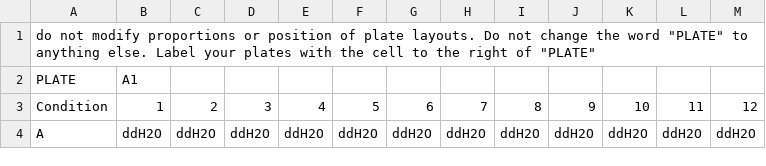
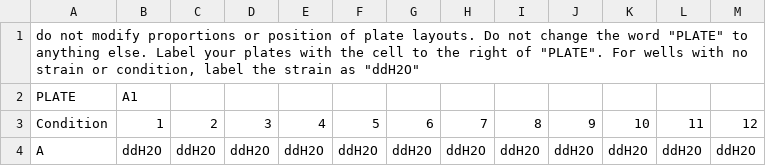
Before and after one commit to ddebrauske/GCG, a CSV file: Plate_Layout.csv, drawn as a sheet; only a part is shown.

```diff
--- a/Plate_Layout.csv
+++ b/Plate_Layout.csv
@@ -1,2 +1,2 @@
-"do not modify proportions or position of plate layouts. Do not change the word ""PLATE"" to anything else. Label your plates with the cell to the right of ""PLATE""",,,,,,,,,,,,
+"do not modify proportions or position of plate layouts. Do not change the word ""PLATE"" to anything else. Label your plates with the cell to the right of ""PLATE"".  For wells with no strain or condition, label the strain as ""ddH2O""",,,,,,,,,,,,
 PLATE,A1,,,,,,,,,,,
```
Also changed, not shown: 3 other files.
